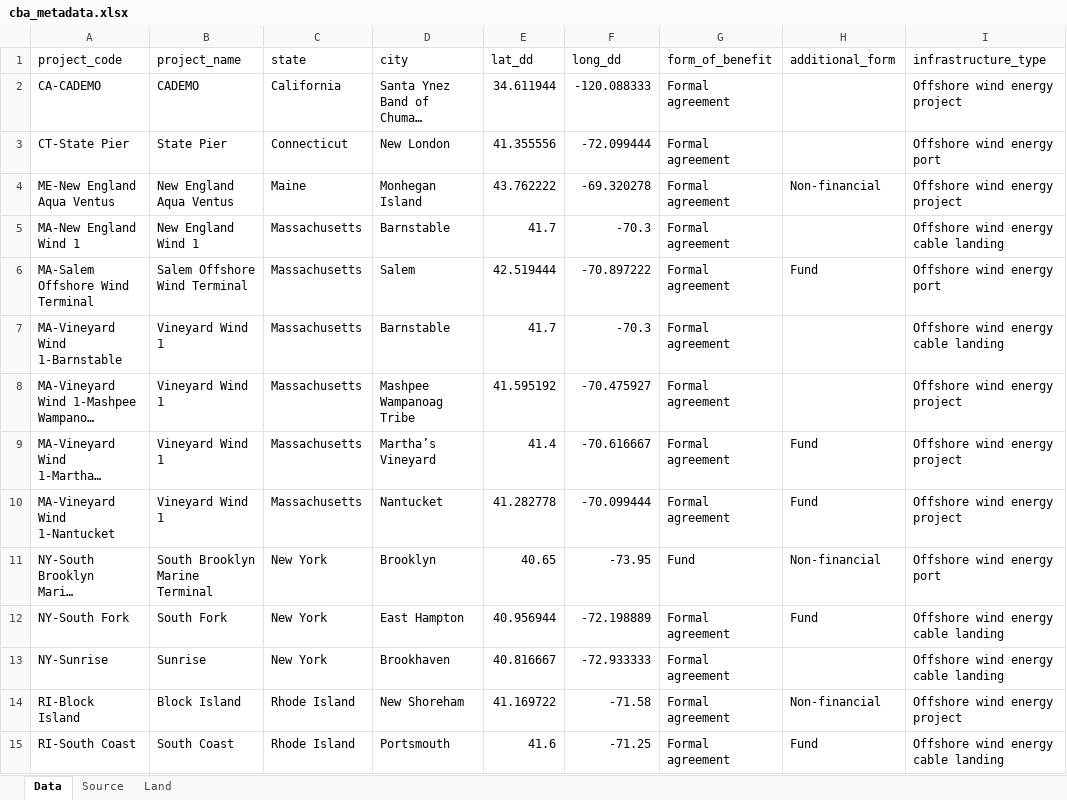
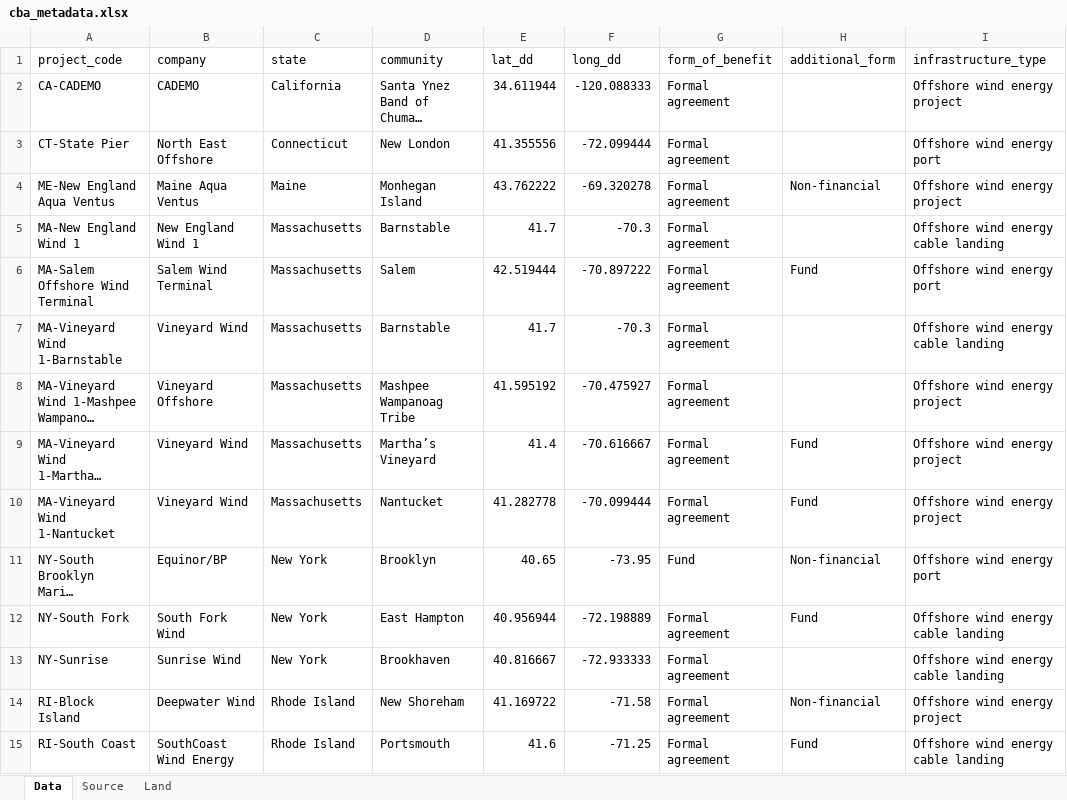
Before and after one commit to cfree14/osw_mitigation_measures, an Excel workbook: data/cbas/cba_metadata.xlsx, sheet Data, drawn as a sheet; only a part is shown; long unchanged cells end in …; values as stored, in another font and other column widths than the file's, no cell formats; the diff names each change by its address in the sheet, - before the commit and + after, or states it on an @@ line.

```diff
--- a/data/cbas/cba_metadata.xlsx (sheet Data)
+++ b/data/cbas/cba_metadata.xlsx (sheet Data)
-B1: project_name
+B1: company
-D1: city
+D1: community
-B3 (company): State Pier
+B3 (company): North East Offshore
-B4 (company): New England Aqua Ventus
+B4 (company): Maine Aqua Ventus
-B6 (company): Salem Offshore Wind Terminal
+B6 (company): Salem Wind Terminal
-B7 (company): Vineyard Wind 1
+B7 (company): Vineyard Wind
-B8 (company): Vineyard Wind 1
+B8 (company): Vineyard Offshore
-B9:B10 (company): Vineyard Wind 1
+B9:B10 (company): Vineyard Wind
-B11 (company): South Brooklyn Marine Terminal
+B11 (company): Equinor/BP
-B12 (company): South Fork
+B12 (company): South Fork Wind
-B13 (company): Sunrise
+B13 (company): Sunrise Wind
-B14 (company): Block Island
+B14 (company): Deepwater Wind
-B15 (company): South Coast
+B15 (company): SouthCoast Wind Energy
```
Also changed, not shown: cell formats, data/actions/action_database_other_cbas.xlsx, 25 other files.
